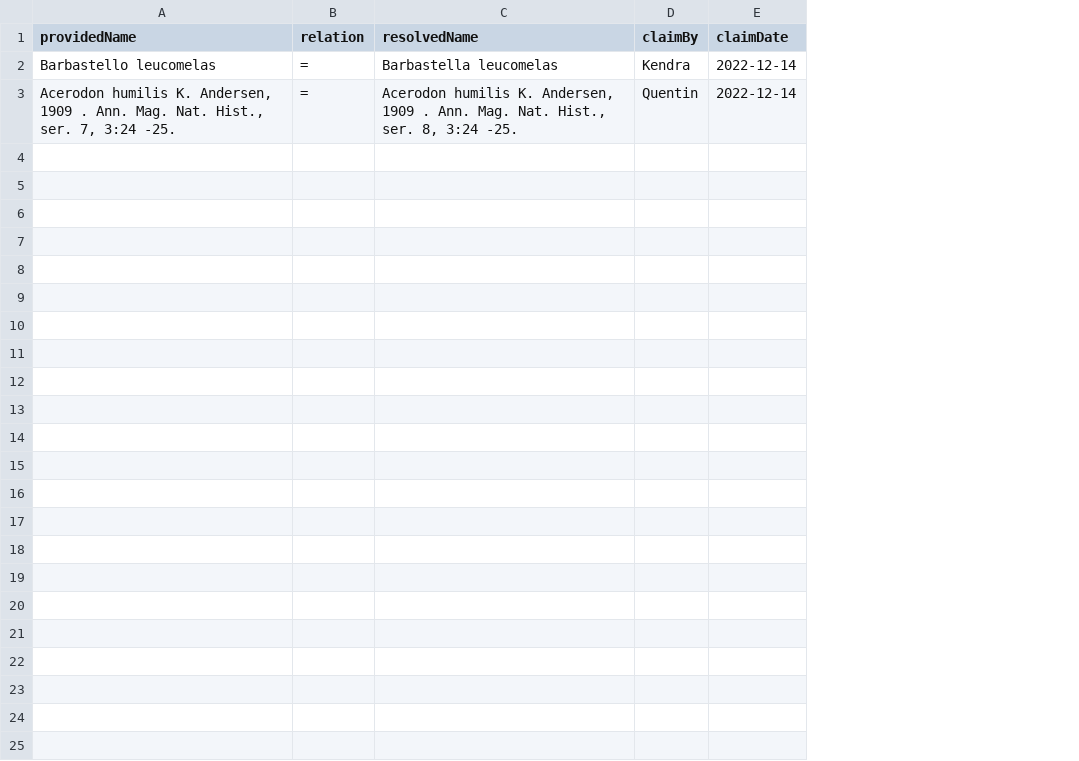
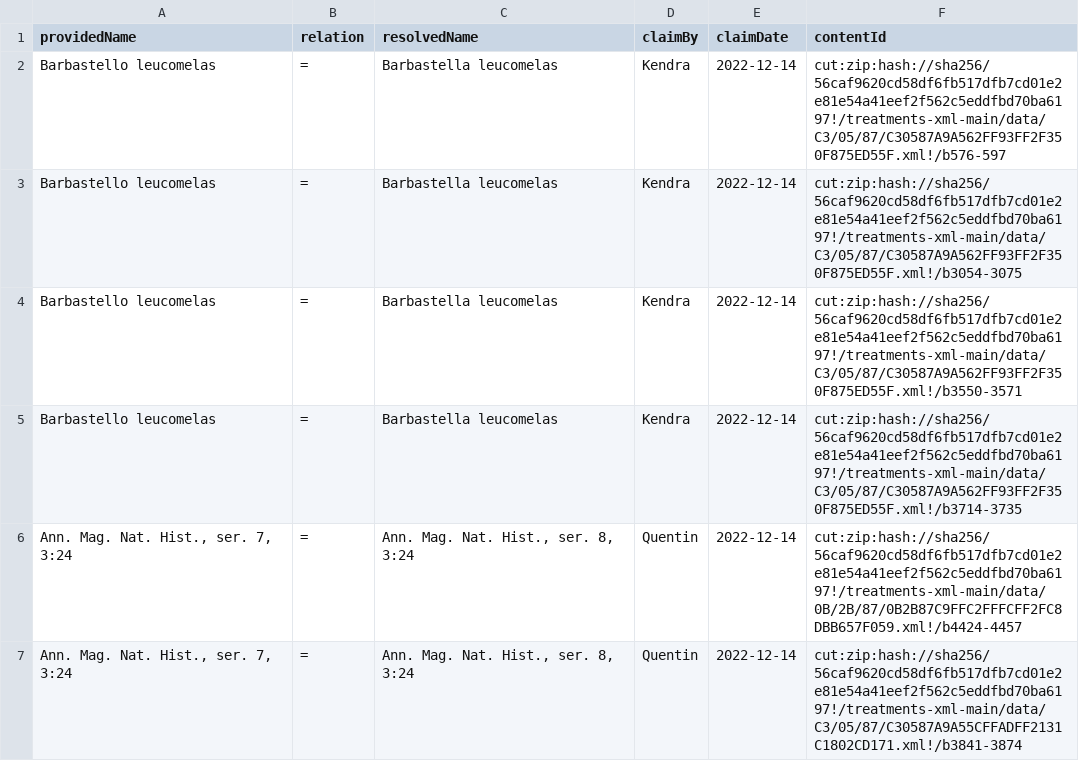
Before and after one commit to jhpoelen/msw-plazi, a CSV file: annotations.csv, drawn as a sheet; addresses are those after the commit; the diff names each change by its address in the sheet, - before the commit and + after, or states it on an @@ line.

Commit message:
add content ids for citations to be annotated with Quentins claim

```diff
--- a/annotations.csv
+++ b/annotations.csv
+column F (contentId), row 2: cut:zip:hash://sha256/56caf9620cd58df6fb517dfb7cd01e2e81e54a41eef2f562c5eddfbd70ba6197!/treatments-xml-main/data/C3/05/87/C30587A9A562FF93FF2F350F875ED55F.xml!/b576-597; row 6: cut:zip:hash://sha256/56caf9620cd58df6fb517dfb7cd01e2e81e54a41eef2f562c5eddfbd70ba6197!/treatments-xml-main/data/0B/2B/87/0B2B87C9FFC2FFFCFF2FC8DBB657F059.xml!/b4424-4457
+row 3: Barbastello leucomelas | = | Barbastella leucomelas | Kendra | 2022-12-14 | cut:zip:hash://sha256/56caf9620cd58df6fb517dfb7cd01e2e81e54a41eef2f562c5eddfbd70ba6197!/treatments-xml-main/data/C3/05/87/C30587A9A562FF93FF2F350F875ED55F.xml!/b3054-3075
+row 4: Barbastello leucomelas | = | Barbastella leucomelas | Kendra | 2022-12-14 | cut:zip:hash://sha256/56caf9620cd58df6fb517dfb7cd01e2e81e54a41eef2f562c5eddfbd70ba6197!/treatments-xml-main/data/C3/05/87/C30587A9A562FF93FF2F350F875ED55F.xml!/b3550-3571
+row 5: Barbastello leucomelas | = | Barbastella leucomelas | Kendra | 2022-12-14 | cut:zip:hash://sha256/56caf9620cd58df6fb517dfb7cd01e2e81e54a41eef2f562c5eddfbd70ba6197!/treatments-xml-main/data/C3/05/87/C30587A9A562FF93FF2F350F875ED55F.xml!/b3714-3735
-A6 (providedName): Acerodon humilis K. Andersen, 1909 . Ann. Mag. Nat. Hist., ser. 7, 3:24 -25.
+A6 (providedName): Ann. Mag. Nat. Hist., ser. 7, 3:24
-C6 (resolvedName): Acerodon humilis K. Andersen, 1909 . Ann. Mag. Nat. Hist., ser. 8, 3:24 -25.
+C6 (resolvedName): Ann. Mag. Nat. Hist., ser. 8, 3:24
+row 7: Ann. Mag. Nat. Hist., ser. 7, 3:24 | = | Ann. Mag. Nat. Hist., ser. 8, 3:24 | Quentin | 2022-12-14 | cut:zip:hash://sha256/56caf9620cd58df6fb517dfb7cd01e2e81e54a41eef2f562c5eddfbd70ba6197!/treatments-xml-main/data/C3/05/87/C30587A9A55CFFADFF2131C1802CD171.xml!/b3841-3874
```
